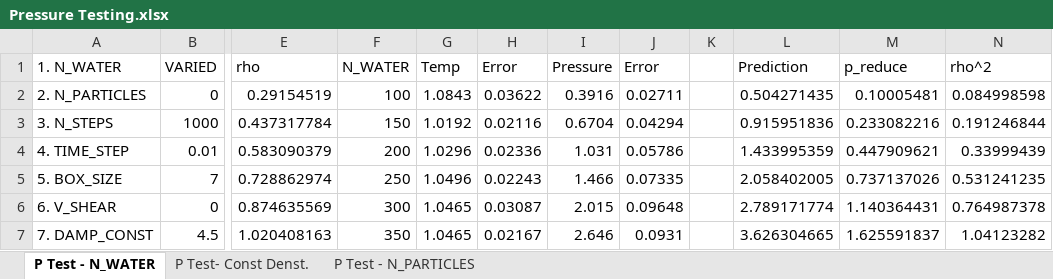
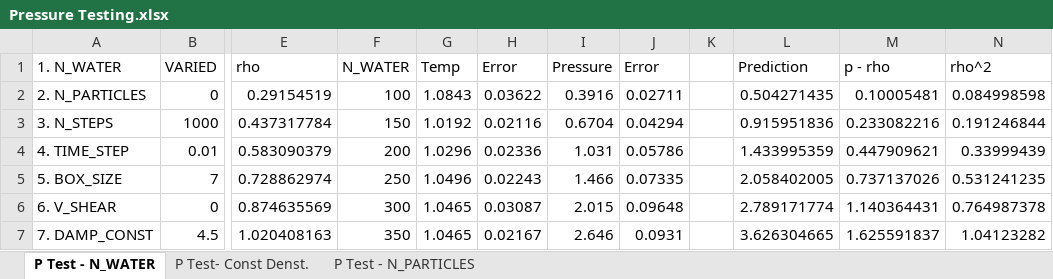
Before and after one commit to chesszz/DPD-colloids, an Excel workbook: Pressure Testing.xlsx, sheet P Test - N_WATER, drawn as a sheet; only a part is shown, gaps mark what is left out; values as stored, in another font and other column widths than the file's, no borders; charts and pictures not drawn; the diff names each change by its address in the sheet, - before the commit and + after, or states it on an @@ line.

```diff
--- a/Pressure Testing.xlsx (sheet P Test - N_WATER)
+++ b/Pressure Testing.xlsx (sheet P Test - N_WATER)
-M1: p_reduce
+M1: p - rho
```
Also changed, not shown: charts or pictures, Viscosity Testing.xlsx, 53 other files.
